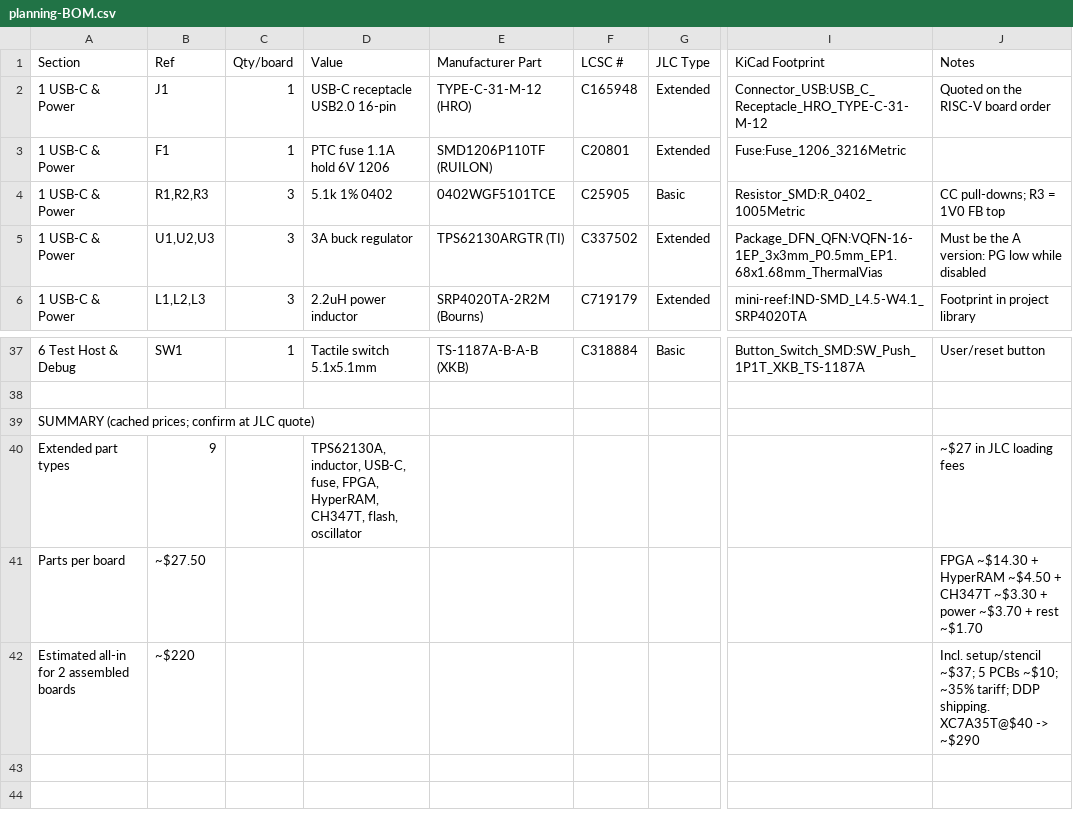
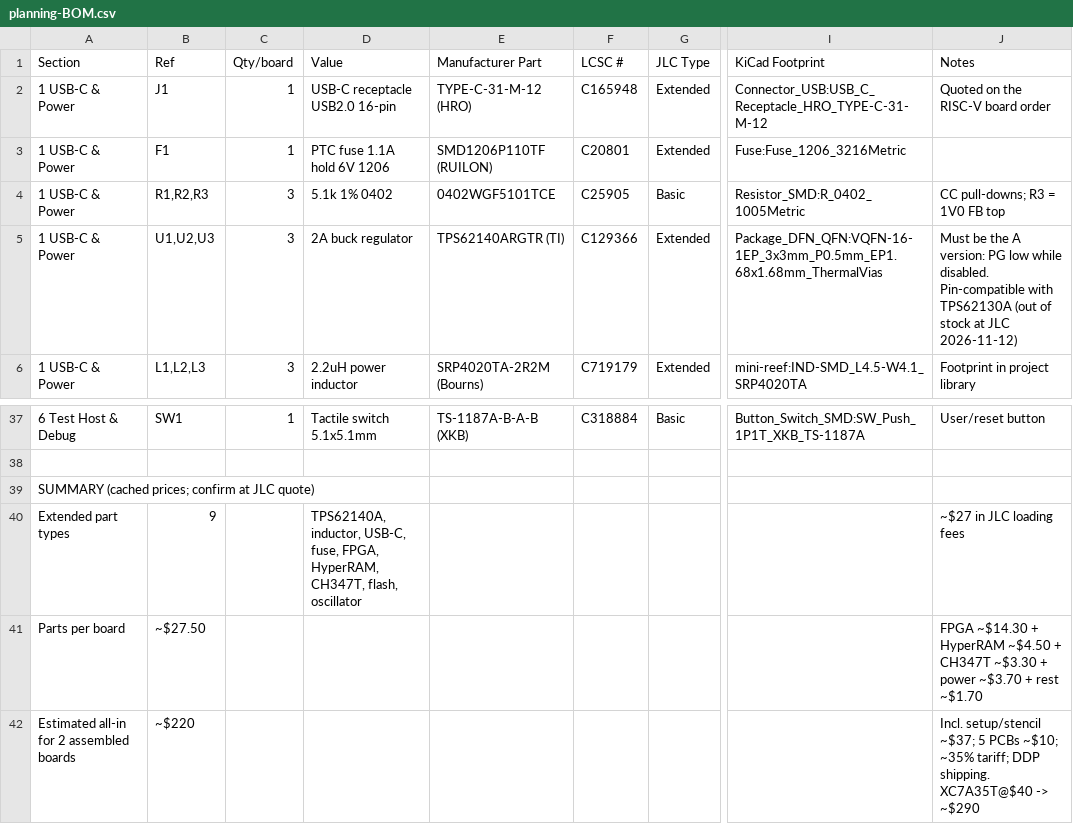
Before and after one commit to aakashvishcoder/mini-reef, a CSV file: planning-BOM.csv, drawn as a sheet; only a part is shown, gaps mark what is left out; the diff names each change by its address in the sheet, - before the commit and + after, or states it on an @@ line.

Commit message:
Swap regulators to TPS62140A (C129366): TPS62130A out of stock at JLC

```diff
--- a/planning-BOM.csv
+++ b/planning-BOM.csv
-D5 (Value): 3A buck regulator
+D5 (Value): 2A buck regulator
-E5 (Manufacturer Part): TPS62130ARGTR (TI)
+E5 (Manufacturer Part): TPS62140ARGTR (TI)
-F5 (LCSC #): C337502
+F5 (LCSC #): C129366
-J5 (Notes): …low while disabled
+J5 (Notes): …low while disabled. Pin-compatible with TPS62130A (out of stock at JLC 2026-11-12)
-D40 (Value): TPS62130A, inductor, USB-C,…
+D40 (Value): TPS62140A, inductor, USB-C,…
```
Also changed, not shown: jlc/BOM.csv, 18 other files.
